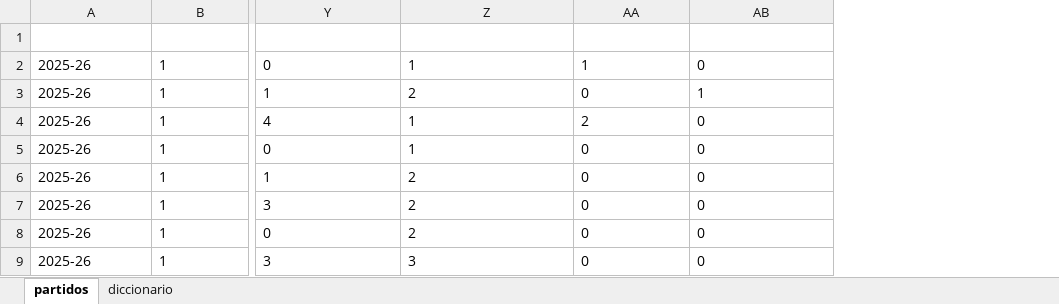
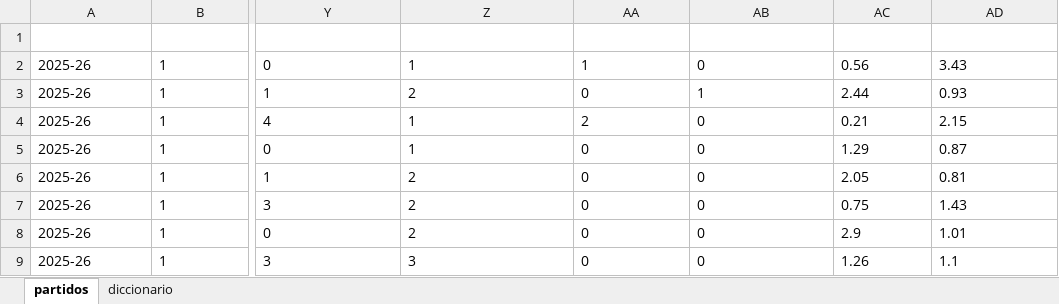
Before and after one commit to Erixfer98/laliga-modelo, an Excel workbook: datos/bbdd_laliga.xlsx, sheet partidos, drawn as a sheet; only a part is shown, gaps mark what is left out; values as stored, in another font and other column widths than the file's, no borders; the diff names each change by its address in the sheet, - before the commit and + after, or states it on an @@ line.

```diff
--- a/datos/bbdd_laliga.xlsx (sheet partidos)
+++ b/datos/bbdd_laliga.xlsx (sheet partidos)
+column AC (xg_local_val), rows 2-9: 0.56 | 2.44 | 0.21 | 1.29 | 2.05 | 0.75 | 2.9 | 1.26
+column AD (xg_visitante_val), rows 2-9: 3.43 | 0.93 | 2.15 | 0.87 | 0.81 | 1.43 | 1.01 | 1.1
```
Also changed, not shown: sheet diccionario, datos/bbdd_bundesliga.xlsx, datos/bbdd_champions.xlsx, 21 other files.
